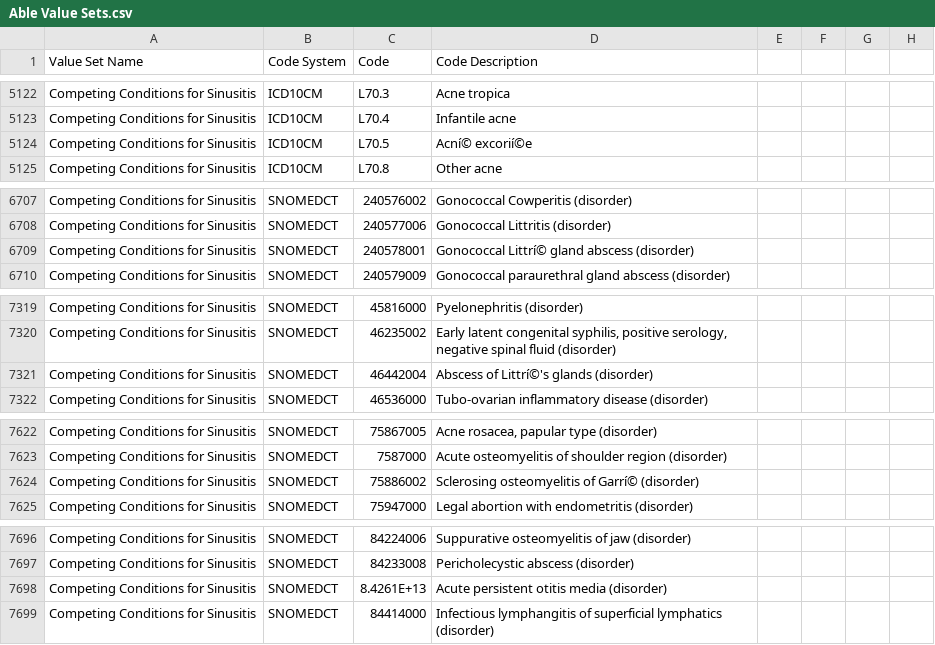
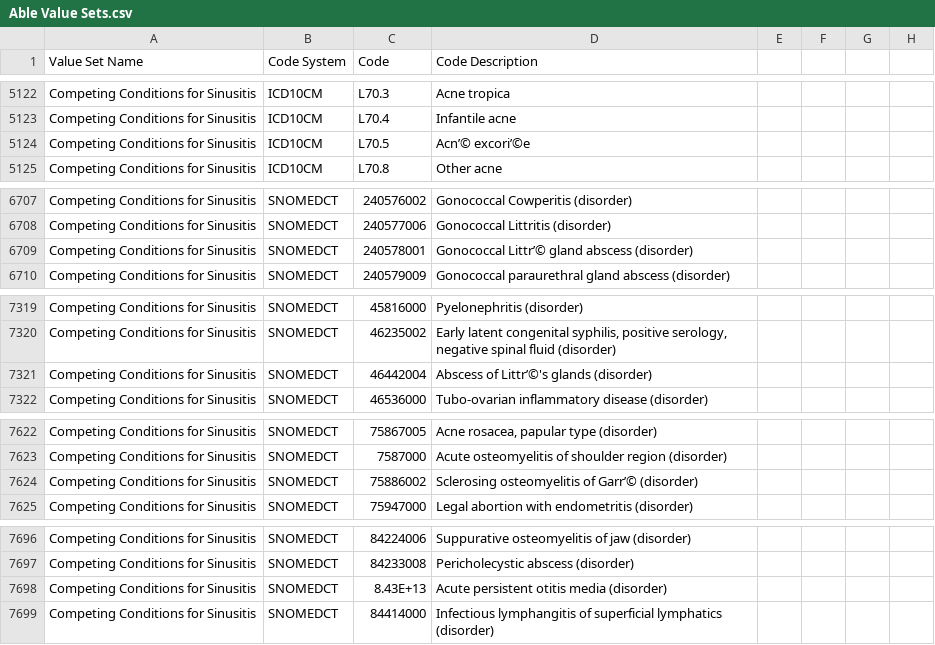
Before and after one commit to hpmsnell/measures, a CSV file: value_sets/Able Value Sets.csv, drawn as a sheet; only a part is shown, gaps mark what is left out; the diff covers the shown part only; the diff names each change by its address in the sheet, - before the commit and + after, or states it on an @@ line.

```diff
--- a/value_sets/Able Value Sets.csv
+++ b/value_sets/Able Value Sets.csv
-D5124 (Code Description): Acní© excorií©e
+D5124 (Code Description): Acn’© excori’©e
-D6709 (Code Description): Gonococcal Littrí© gland abscess (disorder)
+D6709 (Code Description): Gonococcal Littr’© gland abscess (disorder)
-D7321 (Code Description): Abscess of Littrí©'s glands (disorder)
+D7321 (Code Description): Abscess of Littr’©'s glands (disorder)
-D7624 (Code Description): Sclerosing osteomyelitis of Garrí© (disorder)
+D7624 (Code Description): Sclerosing osteomyelitis of Garr’© (disorder)
-C7698 (Code): 8.4261E+13
+C7698 (Code): 8.43E+13
```
Also changed, not shown: 4 added rows and 11 edited cells elsewhere in this file, 3 other files.
